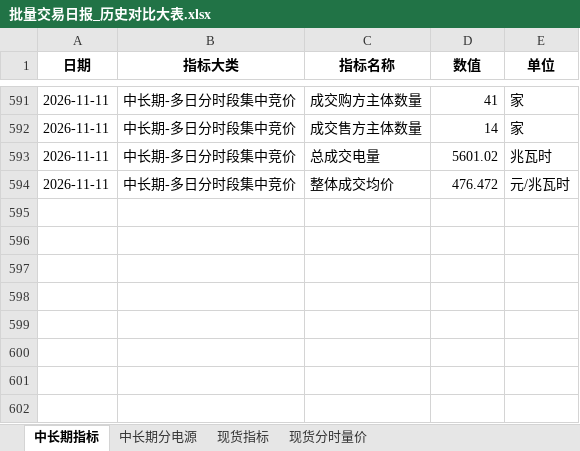
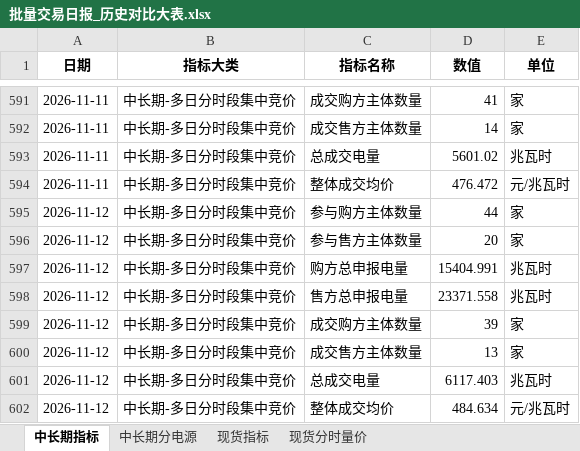
Before and after one commit to Kelule/hainan-market-viewer, an Excel workbook: 批量交易日报_历史对比大表.xlsx, sheet 中长期指标, drawn as a sheet; only a part is shown, gaps mark what is left out; values as stored, in another font and other column widths than the file's, no borders; the diff names each change by its address in the sheet, - before the commit and + after, or states it on an @@ line.

```diff
--- a/批量交易日报_历史对比大表.xlsx (sheet 中长期指标)
+++ b/批量交易日报_历史对比大表.xlsx (sheet 中长期指标)
+row 595: 2026-11-12 | 中长期-多日分时段集中竞价 | 参与购方主体数量 | 44 | 家
+row 596: 2026-11-12 | 中长期-多日分时段集中竞价 | 参与售方主体数量 | 20 | 家
+row 597: 2026-11-12 | 中长期-多日分时段集中竞价 | 购方总申报电量 | 15404.991 | 兆瓦时
+row 598: 2026-11-12 | 中长期-多日分时段集中竞价 | 售方总申报电量 | 23371.558 | 兆瓦时
+row 599: 2026-11-12 | 中长期-多日分时段集中竞价 | 成交购方主体数量 | 39 | 家
+row 600: 2026-11-12 | 中长期-多日分时段集中竞价 | 成交售方主体数量 | 13 | 家
+row 601: 2026-11-12 | 中长期-多日分时段集中竞价 | 总成交电量 | 6117.403 | 兆瓦时
+row 602: 2026-11-12 | 中长期-多日分时段集中竞价 | 整体成交均价 | 484.634 | 元/兆瓦时
```
Also changed, not shown: sheet 现货分时量价, sheet 现货指标, sheet 中长期分电源.
